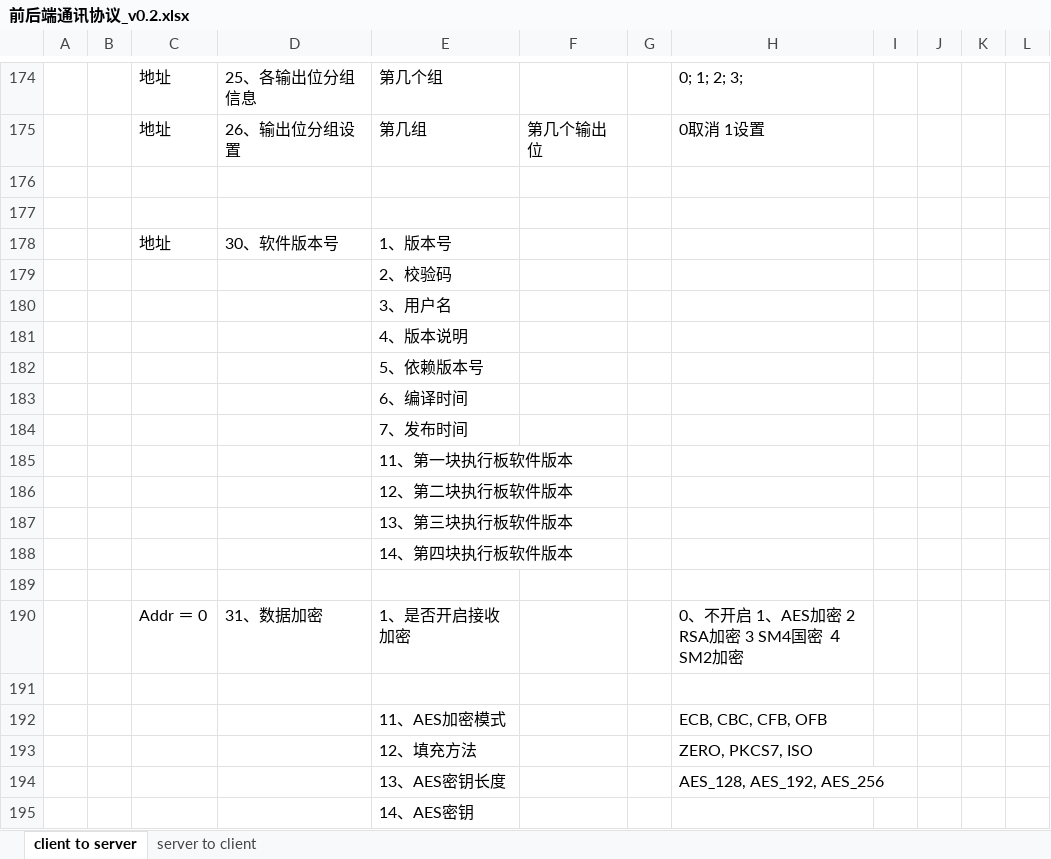
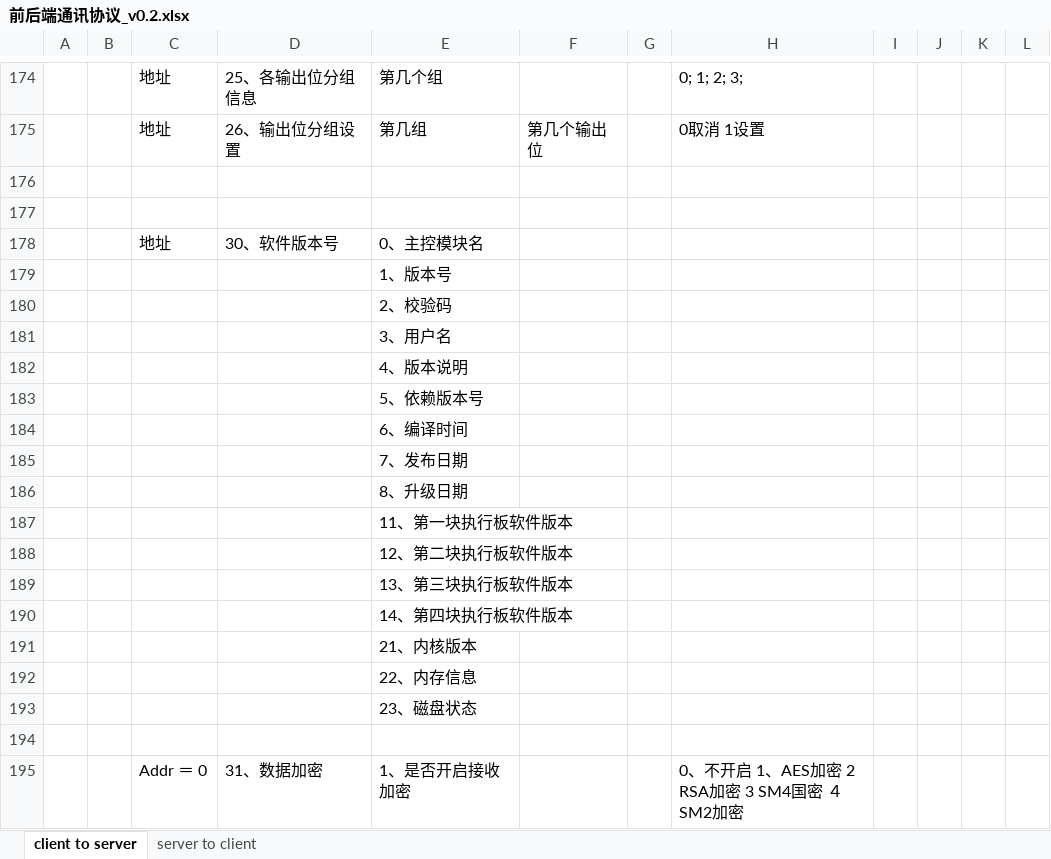
Before and after one commit to ChinaClever/MPro-App, an Excel workbook: doc/协议/前后端通讯协议_v0.2.xlsx, sheet client to server, drawn as a sheet; only a part is shown, gaps mark what is left out; the shorter side is filled out with more unchanged rows; values as stored, in another font and other column widths than the file's, no borders; addresses are those after the commit; the diff names each change by its address in the sheet, - before the commit and + after, or states it on an @@ line.

```diff
--- a/doc/协议/前后端通讯协议_v0.2.xlsx (sheet client to server)
+++ b/doc/协议/前后端通讯协议_v0.2.xlsx (sheet client to server)
-E178: 1、版本号
+E178: 0、主控模块名
+row 179:  |  |  |  | 1、版本号
-E185: 7、发布时间
+E185: 7、发布日期
+row 186:  |  |  |  | 8、升级日期
+row 191:  |  |  |  | 21、内核版本
+row 192:  |  |  |  | 22、内存信息
+row 193:  |  |  |  | 23、磁盘状态
```
Also changed, not shown: 6 other files.
